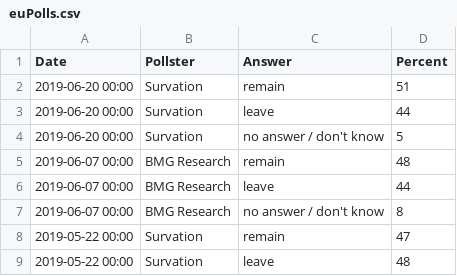
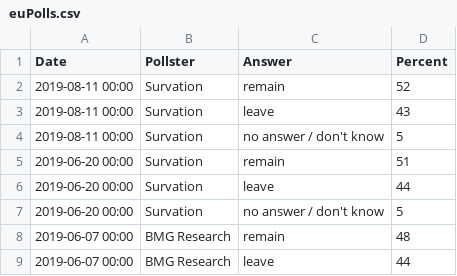
Before and after one commit to gicentre/data, a CSV file: euPolls.csv, drawn as a sheet; only a part is shown; the shorter side is filled out with more unchanged rows; the diff names each change by its address in the sheet, - before the commit and + after, or states it on an @@ line.

Commit message:
Update EU polling with August 2019 data

```diff
--- a/euPolls.csv
+++ b/euPolls.csv
+row 2: 2019-08-11 00:00 | Survation | remain | 52
+row 3: 2019-08-11 00:00 | Survation | leave | 43
+row 4: 2019-08-11 00:00 | Survation | no answer / don't know | 5
```
Also changed, not shown: 2 other files.
